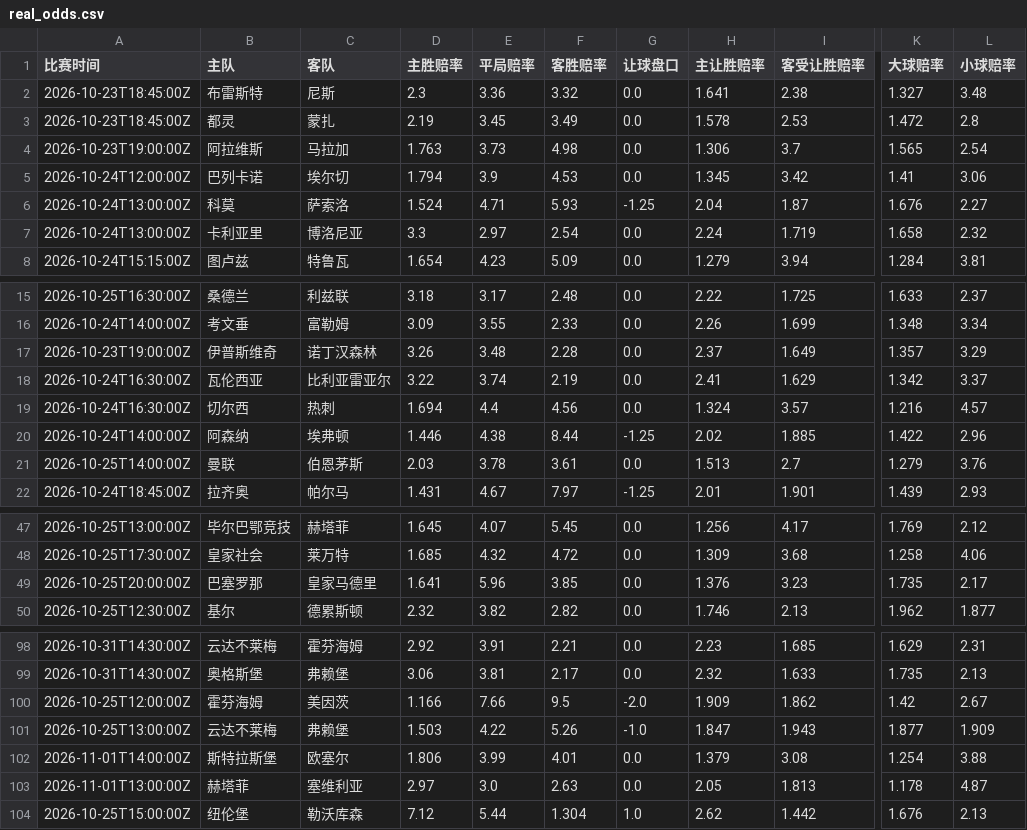
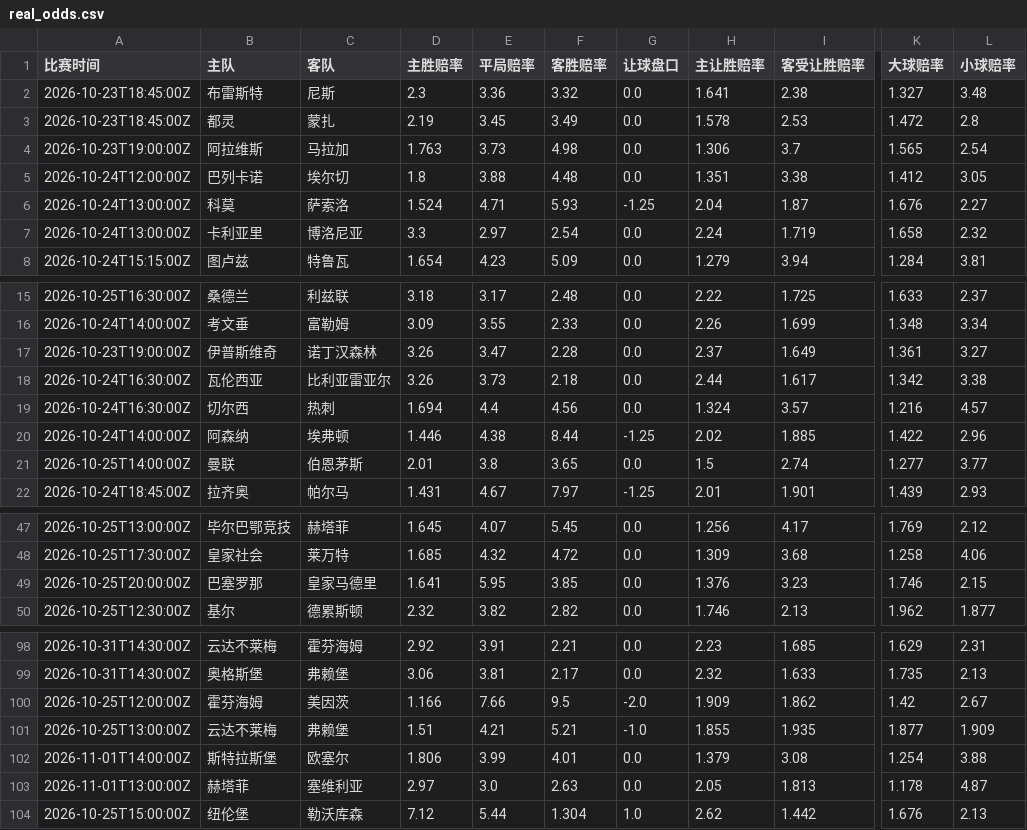
Before and after one commit to kejiqun/epl-prediction, a CSV file: real_odds.csv, drawn as a sheet; only a part is shown, gaps mark what is left out; the diff names each change by its address in the sheet, - before the commit and + after, or states it on an @@ line.

```diff
--- a/real_odds.csv
+++ b/real_odds.csv
-D5 (主胜赔率): 1.794
+D5 (主胜赔率): 1.8
-E5 (平局赔率): 3.9
+E5 (平局赔率): 3.88
-F5 (客胜赔率): 4.53
+F5 (客胜赔率): 4.48
-H5 (主让胜赔率): 1.345
+H5 (主让胜赔率): 1.351
-I5 (客受让胜赔率): 3.42
+I5 (客受让胜赔率): 3.38
-K5 (大球赔率): 1.41
+K5 (大球赔率): 1.412
-L5 (小球赔率): 3.06
+L5 (小球赔率): 3.05
-E17 (平局赔率): 3.48
+E17 (平局赔率): 3.47
-K17 (大球赔率): 1.357
+K17 (大球赔率): 1.361
-L17 (小球赔率): 3.29
+L17 (小球赔率): 3.27
-D18 (主胜赔率): 3.22
+D18 (主胜赔率): 3.26
-E18 (平局赔率): 3.74
+E18 (平局赔率): 3.73
-F18 (客胜赔率): 2.19
+F18 (客胜赔率): 2.18
-H18 (主让胜赔率): 2.41
+H18 (主让胜赔率): 2.44
-I18 (客受让胜赔率): 1.629
+I18 (客受让胜赔率): 1.617
-L18 (小球赔率): 3.37
+L18 (小球赔率): 3.38
-D21 (主胜赔率): 2.03
+D21 (主胜赔率): 2.01
-E21 (平局赔率): 3.78
+E21 (平局赔率): 3.8
-F21 (客胜赔率): 3.61
+F21 (客胜赔率): 3.65
-H21 (主让胜赔率): 1.513
+H21 (主让胜赔率): 1.5
-I21 (客受让胜赔率): 2.7
+I21 (客受让胜赔率): 2.74
-K21 (大球赔率): 1.279
+K21 (大球赔率): 1.277
-L21 (小球赔率): 3.76
+L21 (小球赔率): 3.77
-E49 (平局赔率): 5.96
+E49 (平局赔率): 5.95
-K49 (大球赔率): 1.735
+K49 (大球赔率): 1.746
-L49 (小球赔率): 2.17
+L49 (小球赔率): 2.15
-D101 (主胜赔率): 1.503
+D101 (主胜赔率): 1.51
-E101 (平局赔率): 4.22
+E101 (平局赔率): 4.21
-F101 (客胜赔率): 5.26
+F101 (客胜赔率): 5.21
-H101 (主让胜赔率): 1.847
+H101 (主让胜赔率): 1.855
-I101 (客受让胜赔率): 1.943
+I101 (客受让胜赔率): 1.935
```
Also changed, not shown: daily_jczq_picks.csv, predictions_log.csv, 8 other files.
